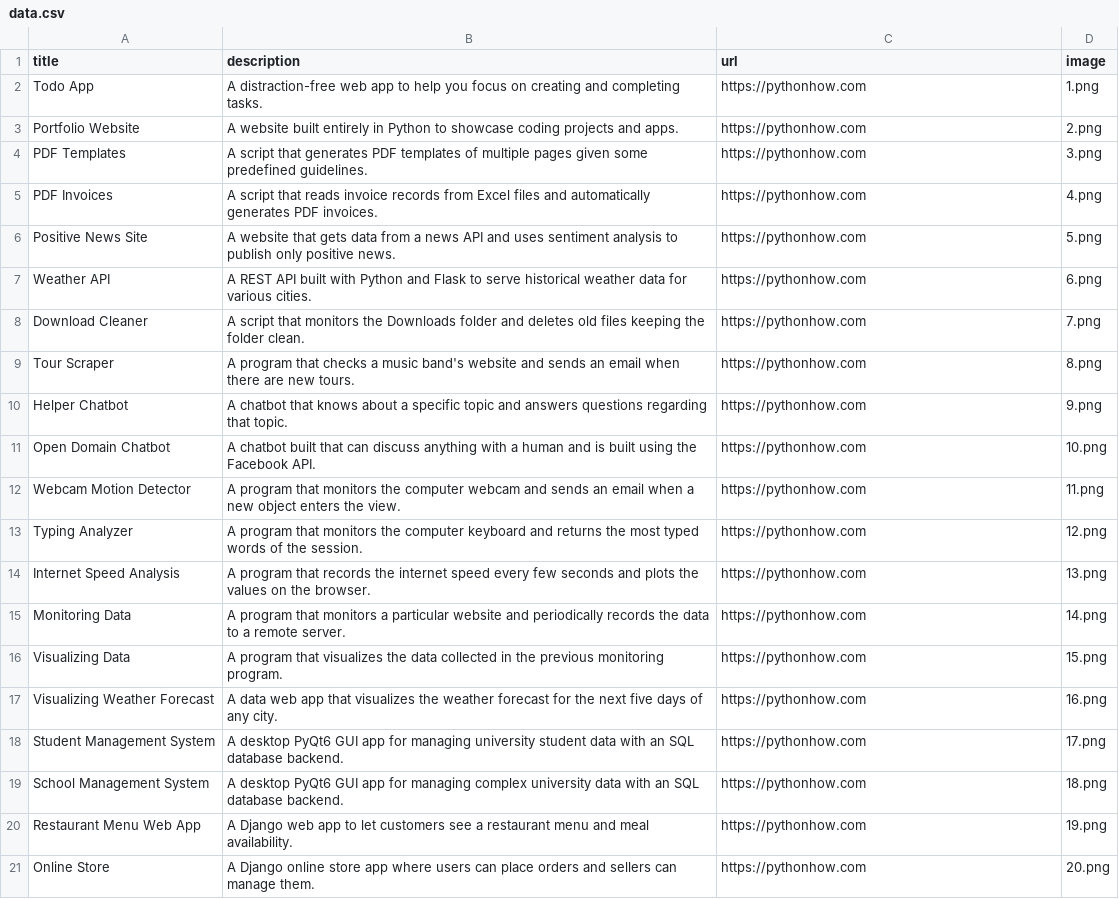
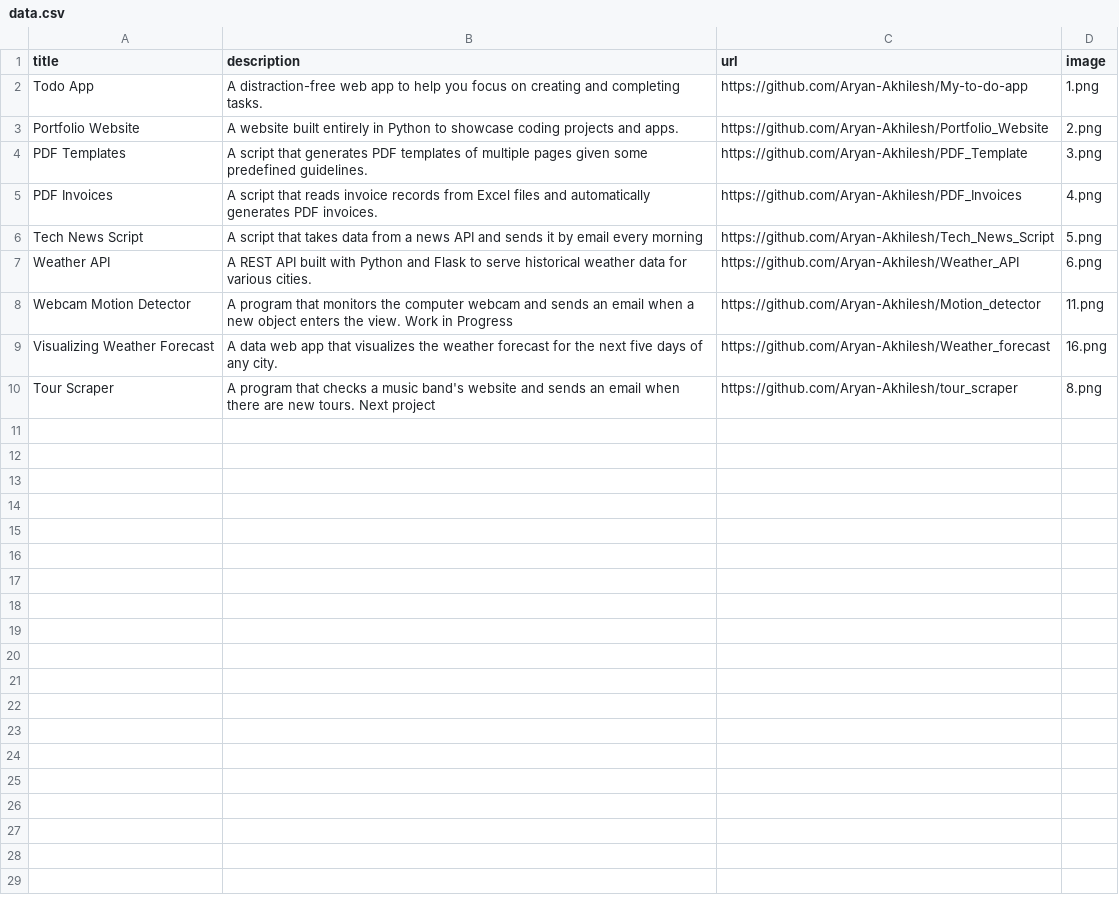
Before and after one commit to Aryan-Akhilesh/Portfolio_Website, a CSV file: data.csv, drawn as a sheet.

Commit message:
Edited data to remove certain things and modified Home page

```diff
--- a/data.csv
+++ b/data.csv
@@ -1,21 +1,10 @@
 title;description;url;image
-Todo App;A distraction-free web app to help you focus on creating and completing tasks.;https://pythonhow.com;1.png
-Portfolio Website;A website built entirely in Python to showcase coding projects and apps.;https://pythonhow.com;2.png
-PDF Templates;A script that generates PDF templates of multiple pages given some predefined guidelines.;https://pythonhow.com;3.png
-PDF Invoices;A script that reads invoice records from Excel files and automatically generates PDF invoices.;https://pythonhow.com;4.png
-Positive News Site;A website that gets data from a news API and uses sentiment analysis to publish only positive news.;https://pythonhow.com;5.png
-Weather API;A REST API built with Python and Flask to serve historical weather data for various cities.;https://pythonhow.com;6.png
-Download Cleaner;A script that monitors the Downloads folder and deletes old files keeping the folder clean.;https://pythonhow.com;7.png
-Tour Scraper;A program that checks a music band's website and sends an email when there are new tours.;https://pythonhow.com;8.png
-Helper Chatbot;A chatbot that knows about a specific topic and answers questions regarding that topic.;https://pythonhow.com;9.png
-Open Domain Chatbot;A chatbot built that can discuss anything with a human and is built using the Facebook API.;https://pythonhow.com;10.png
-Webcam Motion Detector;A program that monitors the computer webcam and sends an email when a new object enters the view.;https://pythonhow.com;11.png
-Typing Analyzer;A program that monitors the computer keyboard and returns the most typed words of the session.;https://pythonhow.com;12.png
-Internet Speed Analysis;A program that records the internet speed every few seconds and plots the values on the browser.;https://pythonhow.com;13.png
-Monitoring Data;A program that monitors a particular website and periodically records the data to a remote server.;https://pythonhow.com;14.png
-Visualizing Data;A program that visualizes the data collected in the previous monitoring program. ;https://pythonhow.com;15.png
-Visualizing Weather Forecast;A data web app that visualizes the weather forecast for the next five days of any city.;https://pythonhow.com;16.png
-Student Management System;A desktop PyQt6 GUI app for managing university student data with an SQL database backend.;https://pythonhow.com;17.png
-School Management System;A desktop PyQt6 GUI app for managing complex university data with an SQL database backend.;https://pythonhow.com;18.png
-Restaurant Menu Web App;A Django web app to let customers see a restaurant menu and meal availability.;https://pythonhow.com;19.png
-Online Store;A Django online store app where users can place orders and sellers can manage them.;https://pythonhow.com;20.png
+Todo App;A distraction-free web app to help you focus on creating and completing tasks.;https://github.com/Aryan-Akhilesh/My-to-do-app;1.png
+Portfolio Website;A website built entirely in Python to showcase coding projects and apps.;https://github.com/Aryan-Akhilesh/Portfolio_Website;2.png
+PDF Templates;A script that generates PDF templates of multiple pages given some predefined guidelines.;https://github.com/Aryan-Akhilesh/PDF_Template;3.png
+PDF Invoices;A script that reads invoice records from Excel files and automatically generates PDF invoices.;https://github.com/Aryan-Akhilesh/PDF_Invoices;4.png
+Tech News Script;A script that takes data from a news API and sends it by email every morning;https://github.com/Aryan-Akhilesh/Tech_News_Script;5.png
+Weather API;A REST API built with Python and Flask to serve historical weather data for various cities.;https://github.com/Aryan-Akhilesh/Weather_API;6.png
+Webcam Motion Detector;A program that monitors the computer webcam and sends an email when a new object enters the view. Work in Progress;https://github.com/Aryan-Akhilesh/Motion_detector;11.png
+Visualizing Weather Forecast;A data web app that visualizes the weather forecast for the next five days of any city.;https://github.com/Aryan-Akhilesh/Weather_forecast;16.png
+Tour Scraper;A program that checks a music band's website and sends an email when there are new tours. Next project;https://github.com/Aryan-Akhilesh/tour_scraper;8.png
```
Also changed, not shown: 1 other file.
